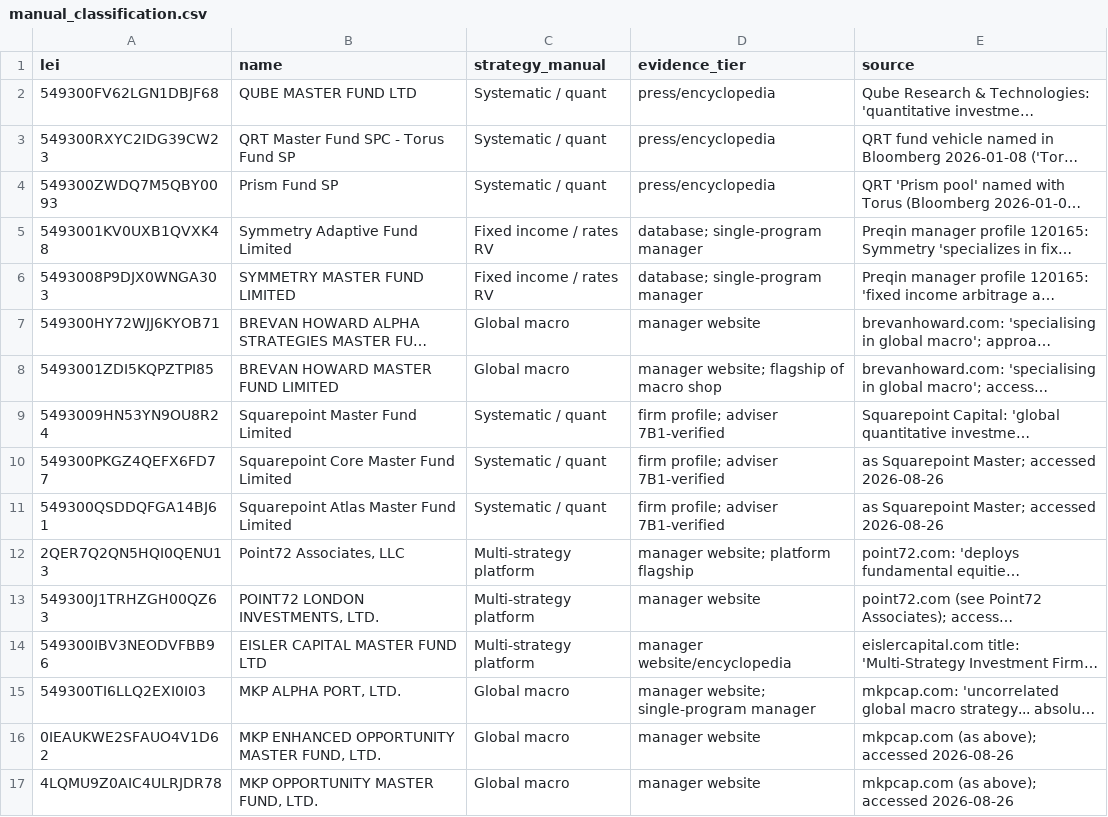
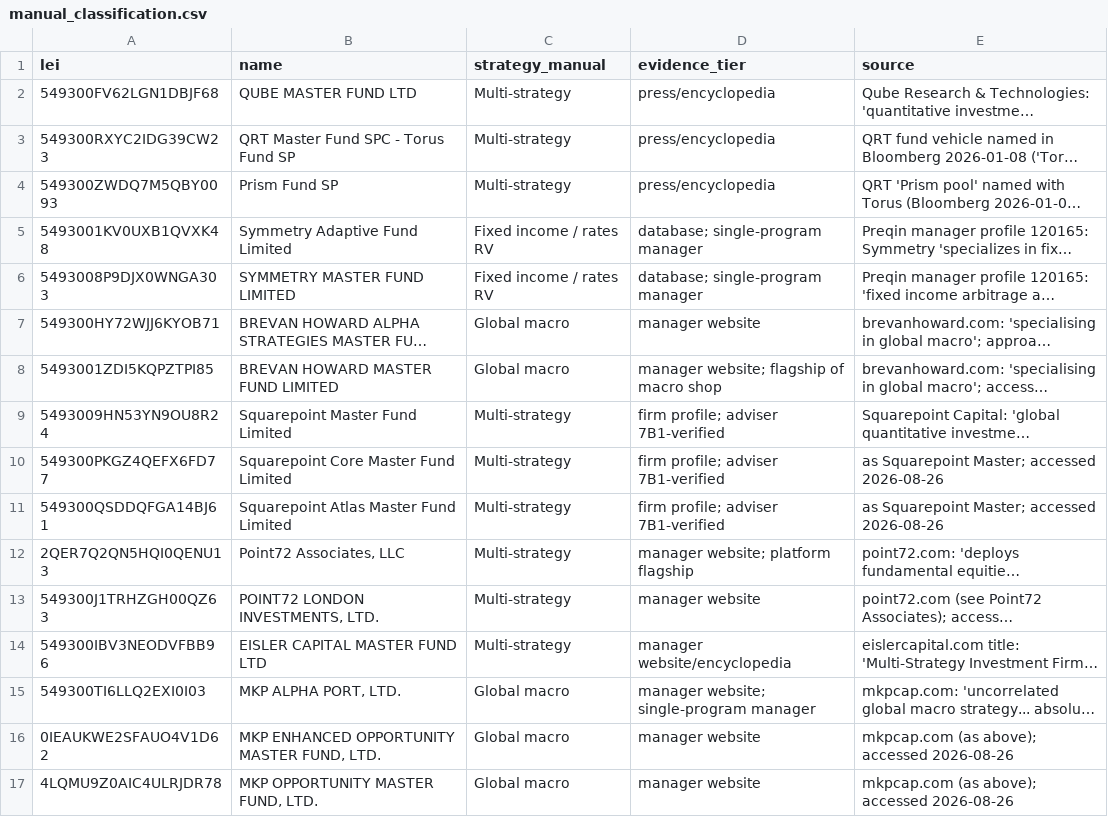
Before and after one commit to FelixHrms/JMP_current, a CSV file: manual_classification.csv, drawn as a sheet; only a part is shown; long unchanged cells end in …; the diff covers the shown part only; the diff names each change by its address in the sheet, - before the commit and + after, or states it on an @@ line.

```diff
--- a/manual_classification.csv
+++ b/manual_classification.csv
-C2:C4 (strategy_manual): Systematic / quant
+C2:C4 (strategy_manual): Multi-strategy
-C9:C11 (strategy_manual): Systematic / quant
+C9:C11 (strategy_manual): Multi-strategy
-C12:C14 (strategy_manual): Multi-strategy platform
+C12:C14 (strategy_manual): Multi-strategy
```
Also changed, not shown: 1 added row and 17 edited cells elsewhere in this file, 2 other files.
